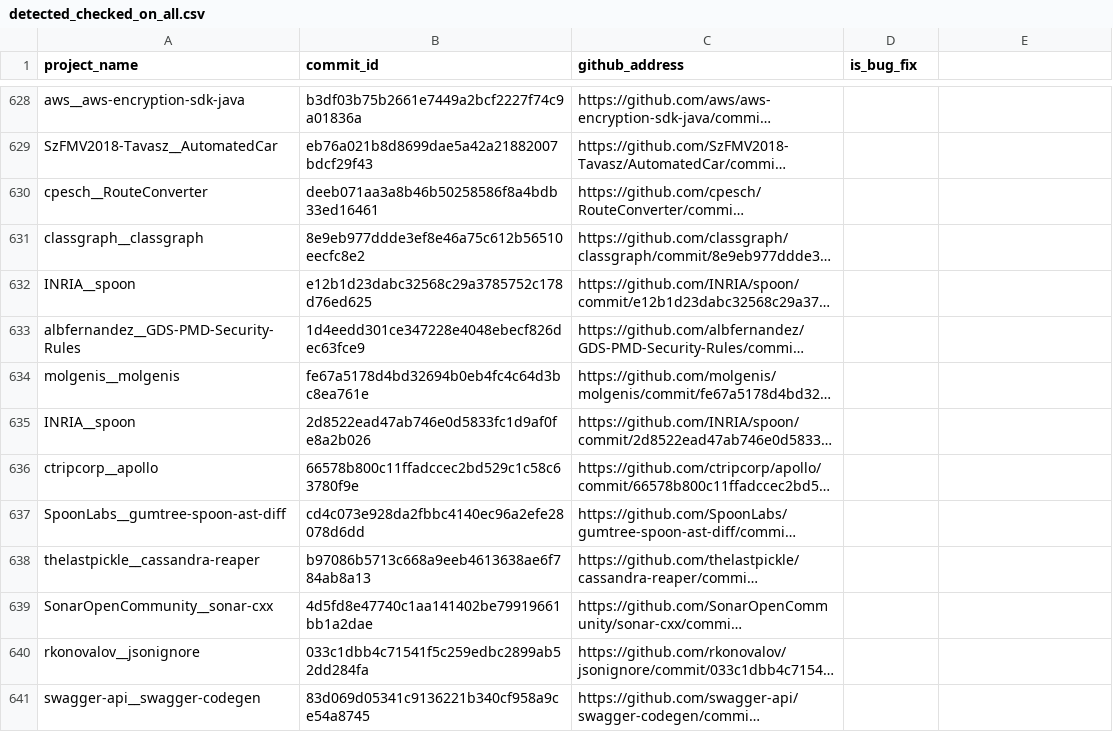
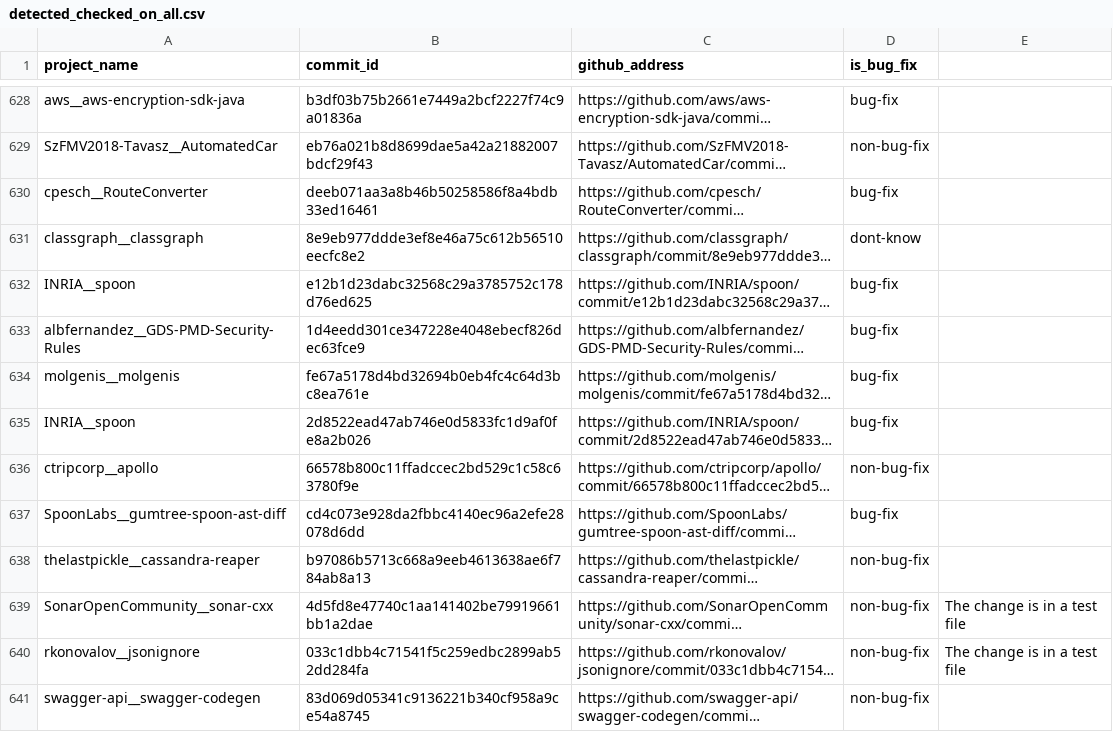
Before and after one commit to khaes-kth/GithubRepairPatterns, a CSV file: results/detected_checked_on_all.csv, drawn as a sheet; only a part is shown, gaps mark what is left out; long unchanged cells end in …; the diff covers the shown part only; the diff names each change by its address in the sheet, - before the commit and + after, or states it on an @@ line.

```diff
--- a/results/detected_checked_on_all.csv
+++ b/results/detected_checked_on_all.csv
-D628 (is_bug_fix): (empty)
+D628 (is_bug_fix): bug-fix
-D629 (is_bug_fix): (empty)
+D629 (is_bug_fix): non-bug-fix
-D630 (is_bug_fix): (empty)
+D630 (is_bug_fix): bug-fix
-D631 (is_bug_fix): (empty)
+D631 (is_bug_fix): dont-know
-D632:D635 (is_bug_fix): (empty)
+D632:D635 (is_bug_fix): bug-fix
-D636 (is_bug_fix): (empty)
+D636 (is_bug_fix): non-bug-fix
-D637 (is_bug_fix): (empty)
+D637 (is_bug_fix): bug-fix
-D638:D641 (is_bug_fix): (empty)
+D638:D641 (is_bug_fix): non-bug-fix
-E639:E640: (empty)
+E639:E640: The change is in a test file
```
Also changed, not shown: 99 edited cells elsewhere in this file.
